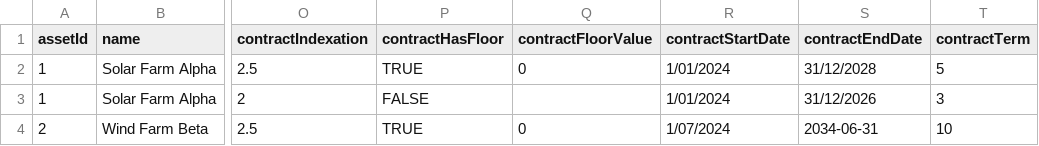
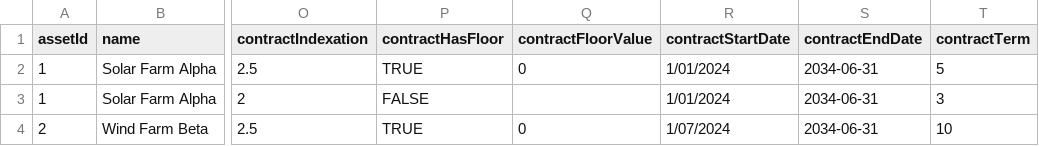
Before and after one commit to woodid012/renew-asset-performance, a CSV file: public/assets.csv, drawn as a sheet; only a part is shown, gaps mark what is left out; the diff names each change by its address in the sheet, - before the commit and + after, or states it on an @@ line.

```diff
--- a/public/assets.csv
+++ b/public/assets.csv
-S2 (contractEndDate): 31/12/2028
+S2 (contractEndDate): 2034-06-31
-S3 (contractEndDate): 31/12/2026
+S3 (contractEndDate): 2034-06-31
```
Also changed, not shown: 6 other files.
